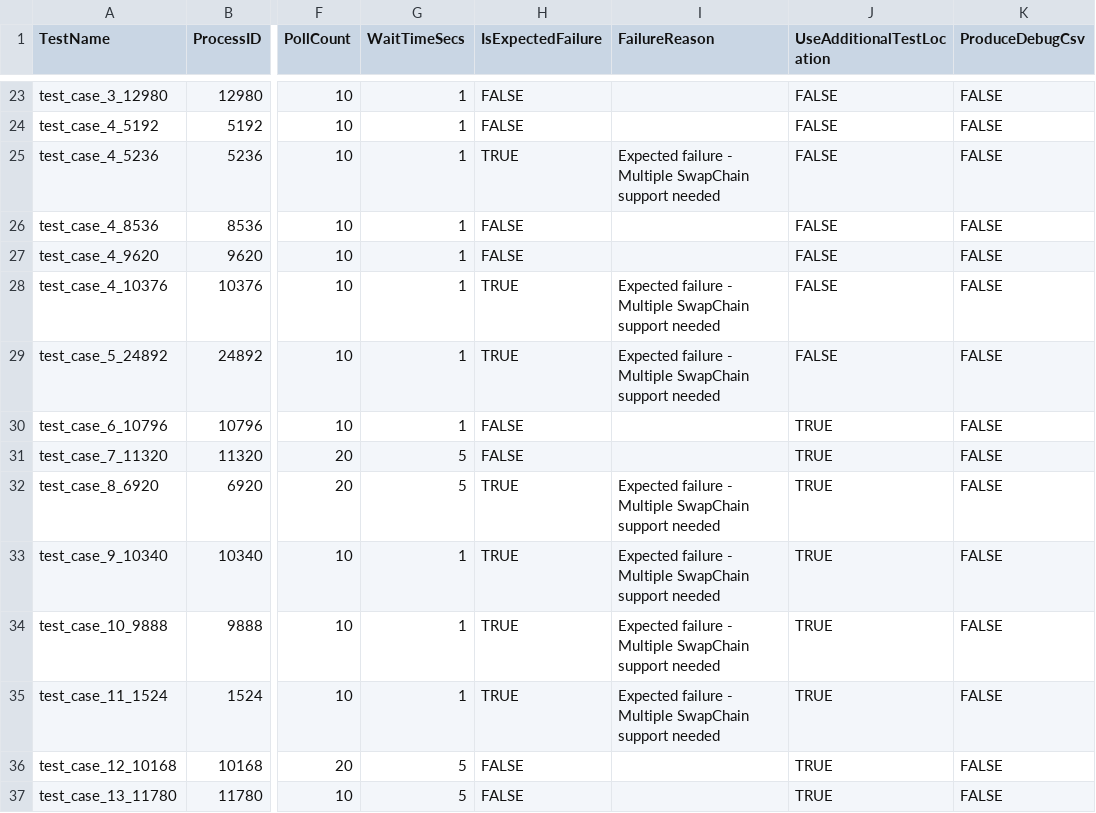
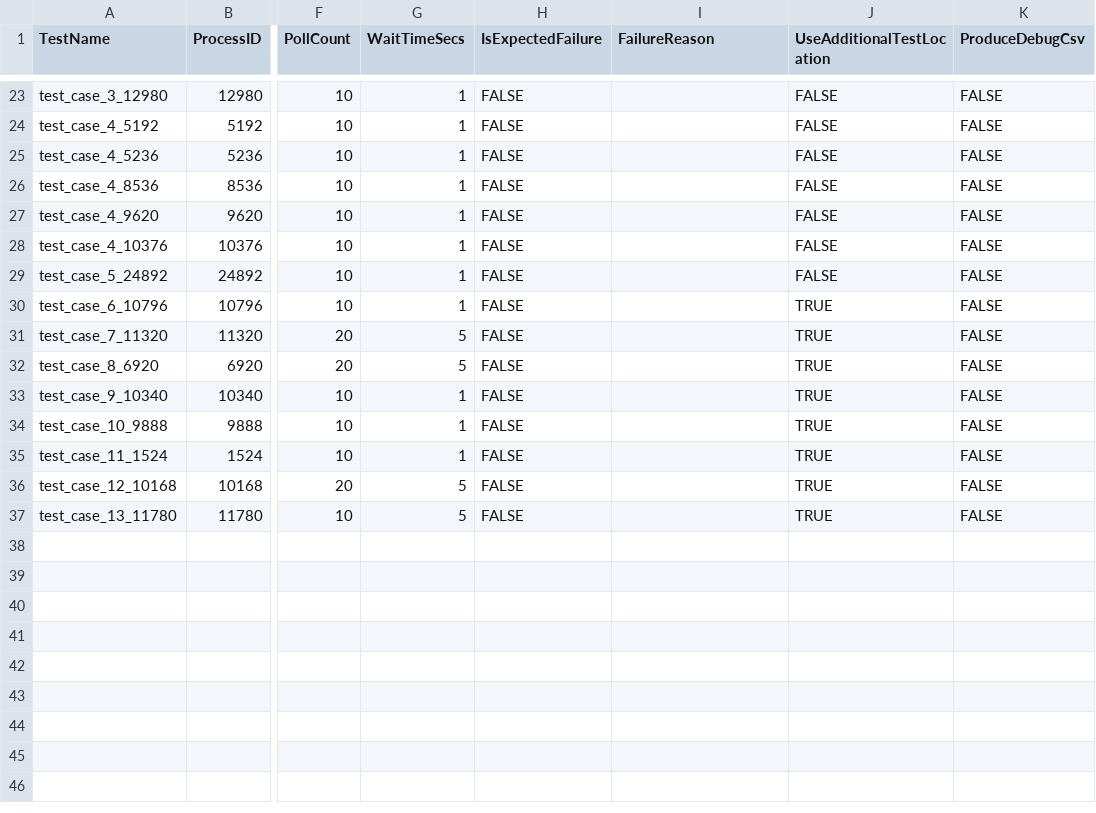
Before and after one commit to GameTechDev/PresentMon, a CSV file: IntelPresentMon/PresentMonAPI2Tests/test_cases.csv, drawn as a sheet; only a part is shown, gaps mark what is left out; the diff names each change by its address in the sheet, - before the commit and + after, or states it on an @@ line.

Commit message:
Fixes for running ETL tests

```diff
--- a/IntelPresentMon/PresentMonAPI2Tests/test_cases.csv
+++ b/IntelPresentMon/PresentMonAPI2Tests/test_cases.csv
-H25 (IsExpectedFailure): TRUE
+H25 (IsExpectedFailure): FALSE
-I25 (FailureReason): Expected failure - Multiple SwapChain support needed
+I25 (FailureReason): (empty)
-H28:H29 (IsExpectedFailure): TRUE
+H28:H29 (IsExpectedFailure): FALSE
-I28:I29 (FailureReason): Expected failure - Multiple SwapChain support needed
+I28:I29 (FailureReason): (empty)
-H32:H35 (IsExpectedFailure): TRUE
+H32:H35 (IsExpectedFailure): FALSE
-I32:I35 (FailureReason): Expected failure - Multiple SwapChain support needed
+I32:I35 (FailureReason): (empty)
```
Also changed, not shown: 1 other file.
